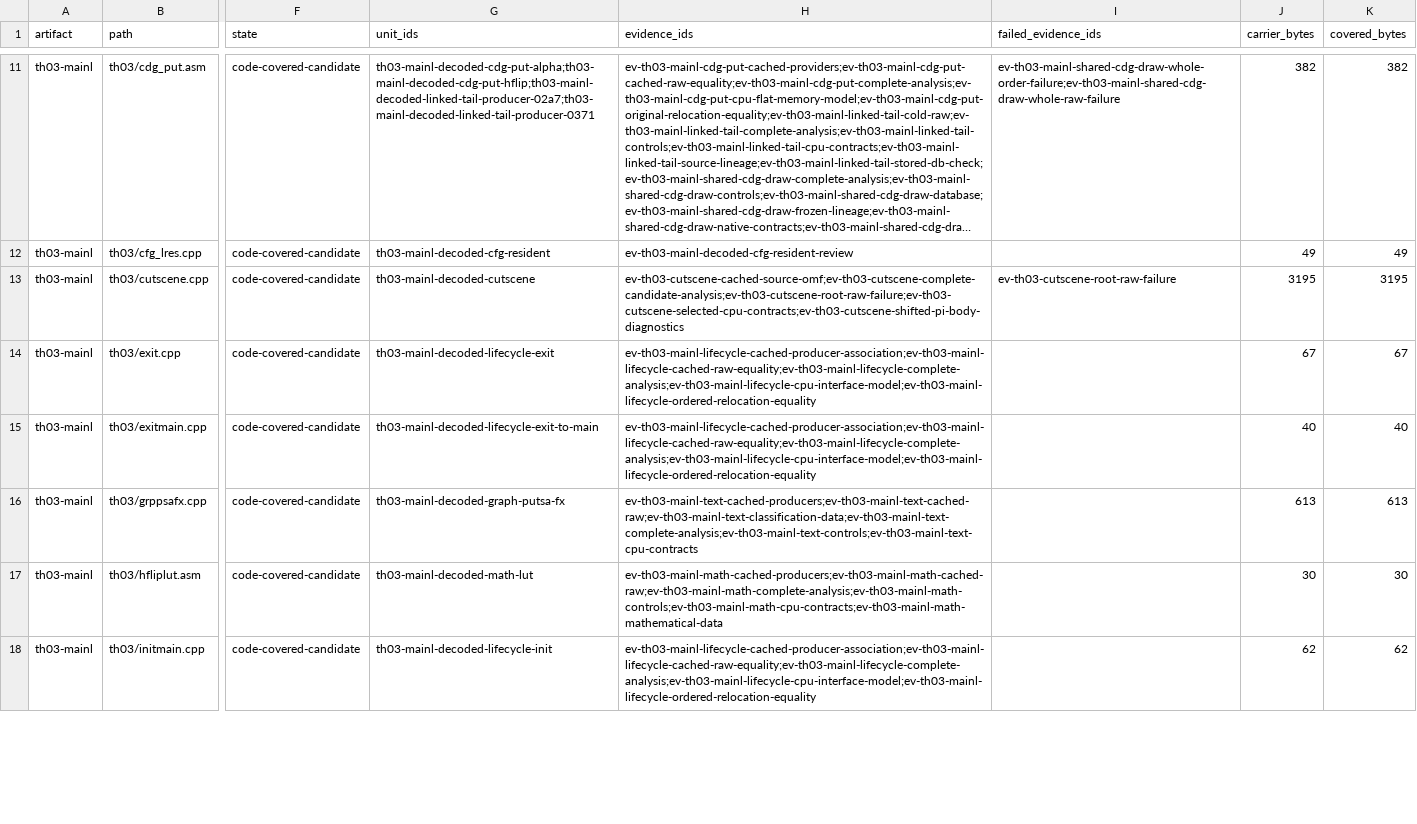
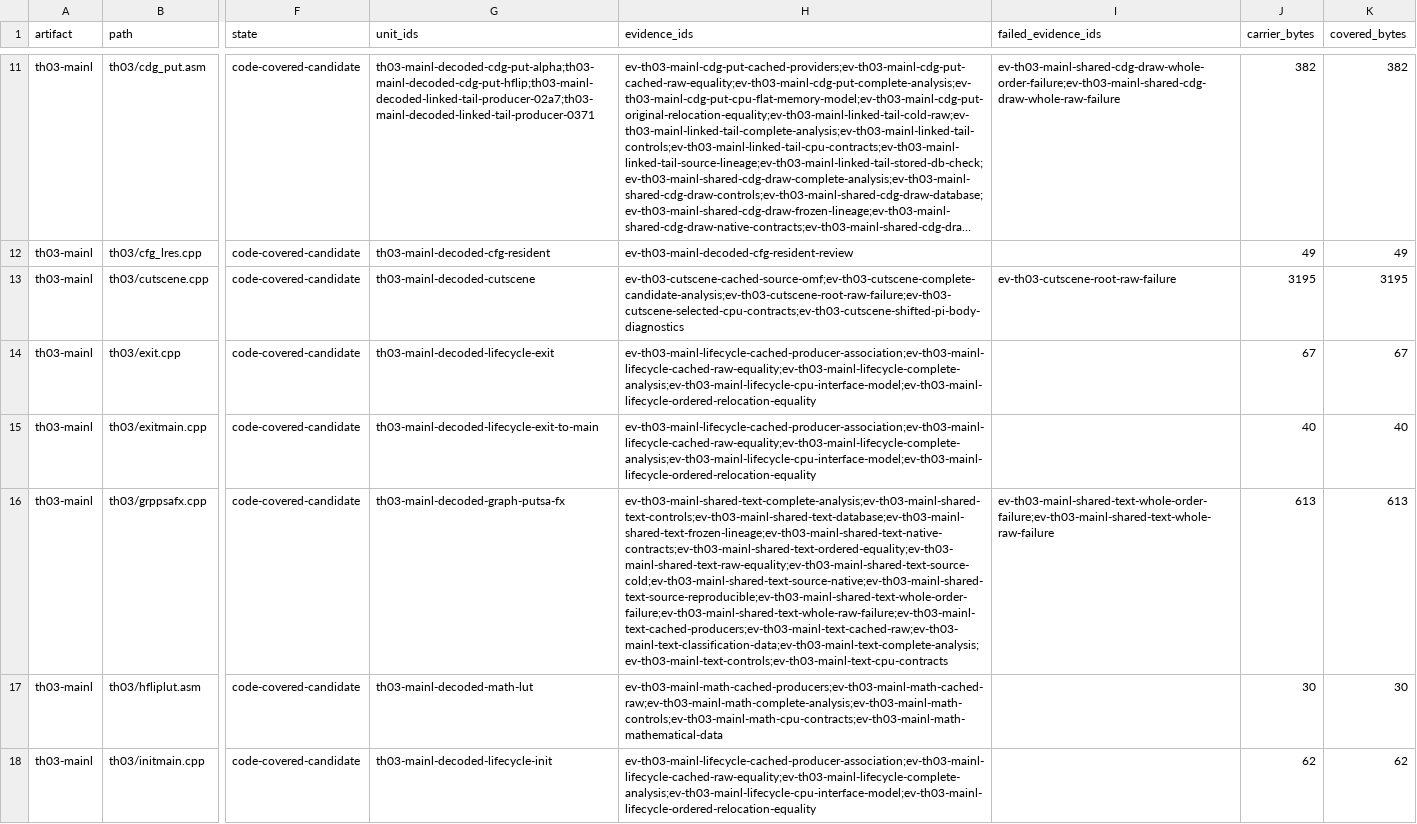
Before and after one commit to N0zoM1z0/th03, a CSV file: config/rec98_th03_candidate_reviews.csv, drawn as a sheet; only a part is shown, gaps mark what is left out; long unchanged cells end in …; the diff names each change by its address in the sheet, - before the commit and + after, or states it on an @@ line.

```diff
--- a/config/rec98_th03_candidate_reviews.csv
+++ b/config/rec98_th03_candidate_reviews.csv
-H16 (evidence_ids): ev-th03-mainl-text-cached-producers;ev-th03-mainl-text-cached-raw;ev-th03-mainl-text-classification-data;ev-th03-mainl-text-complete-analysis;ev-th03-mainl-text-controls;ev-th03-mainl-text-cpu-contracts
+H16 (evidence_ids): ev-th03-mainl-shared-text-complete-analysis;ev-th03-mainl-shared-text-controls;ev-th03-mainl-shared-text-database;ev-th03-mainl-shared-text-frozen-lineage;ev-th03-mainl-shared-text-native-contracts;ev-th03-mainl-shared-text-ordered-equality;ev-th03-mainl-shared-text-raw-equality;ev-th03-mainl-shared-text-source-cold;ev-th03-mainl-shared-text-source-native;ev-th03-mainl-shared-text-source-reproducible;ev-th03-mainl-shared-text-whole-order-failure;ev-th03-mainl-shared-text-whole-raw-failure;ev-th03-mainl-text-cached-producers;ev-th03-mainl-text-cached-raw;ev-th03-mainl-text-classification-data;ev-th03-mainl-text-complete-analysis;ev-th03-mainl-text-controls;ev-th03-mainl-text-cpu-contracts
-I16 (failed_evidence_ids): (empty)
+I16 (failed_evidence_ids): ev-th03-mainl-shared-text-whole-order-failure;ev-th03-mainl-shared-text-whole-raw-failure
```
Also changed, not shown: config/knowledge.csv, config/units.csv, 11 other files.
